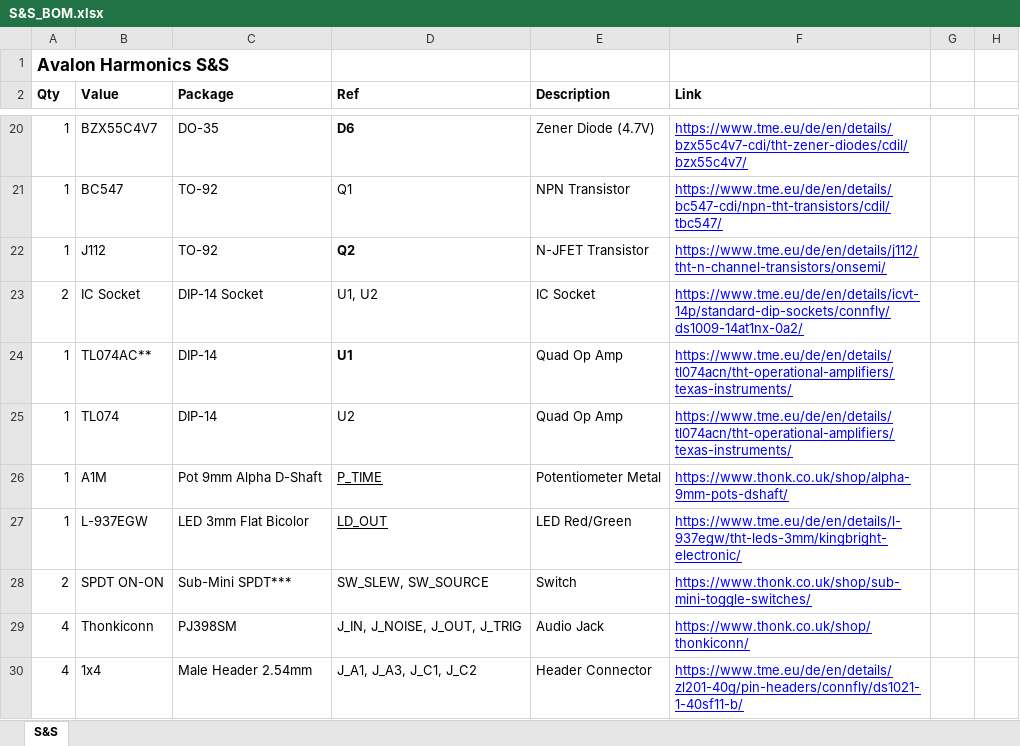
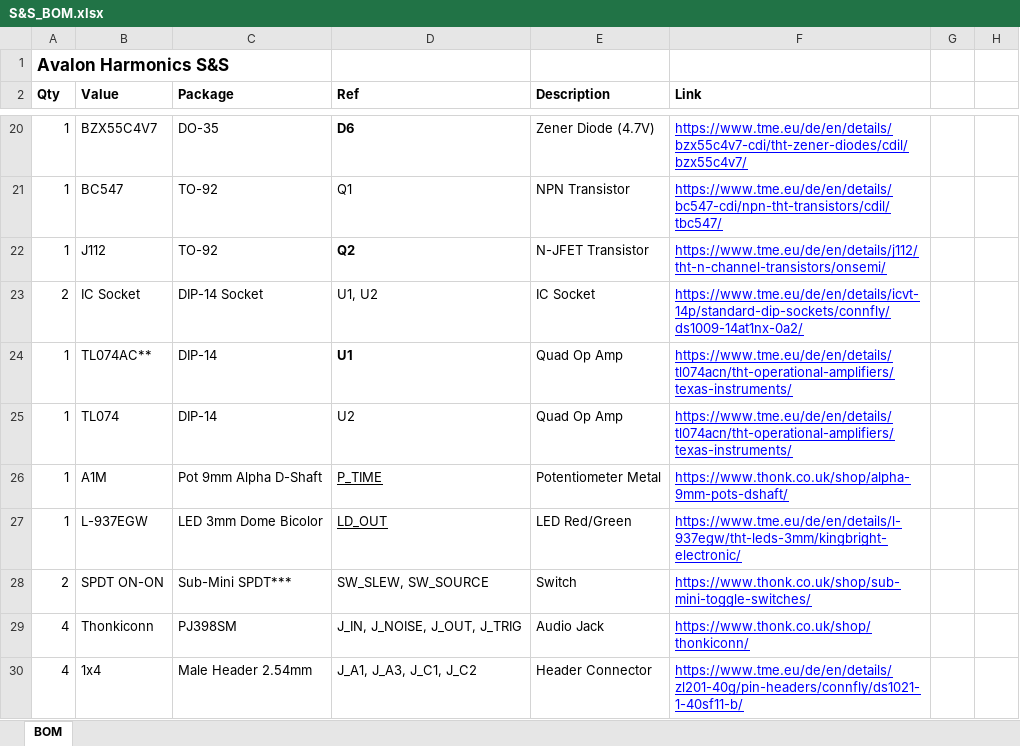
Before and after one commit to Thorinair/Avalon-Harmonics, an Excel workbook: Modules/S&S/S&S_BOM.xlsx, sheet BOM, drawn as a sheet; only a part is shown, gaps mark what is left out; values as stored, in another font and other column widths than the file's, no borders; the diff names each change by its address in the sheet, - before the commit and + after, or states it on an @@ line.

```diff
--- a/Modules/S&S/S&S_BOM.xlsx (sheet BOM)
+++ b/Modules/S&S/S&S_BOM.xlsx (sheet BOM)
-sheet tab: S&S
+sheet tab: BOM
-C27 (Package): LED 3mm Flat Bicolor
+C27 (Package): LED 3mm Dome Bicolor
```
Also changed, not shown: Modules/LOGx/LOGx_BOM.xlsx, Modules/MiX/MiX_BOM.xlsx, 14 other files.
